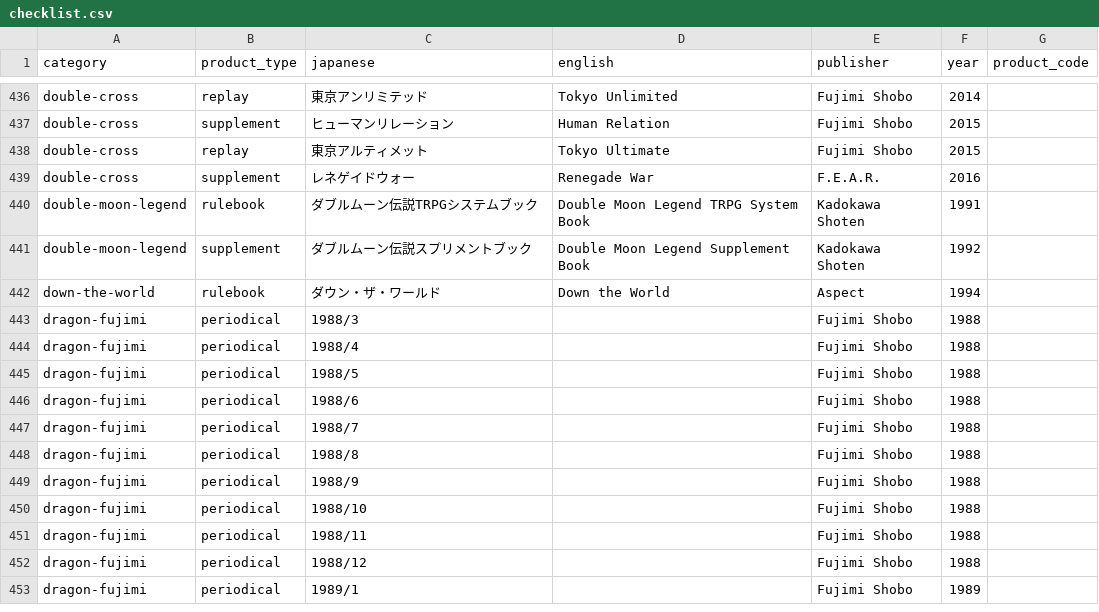
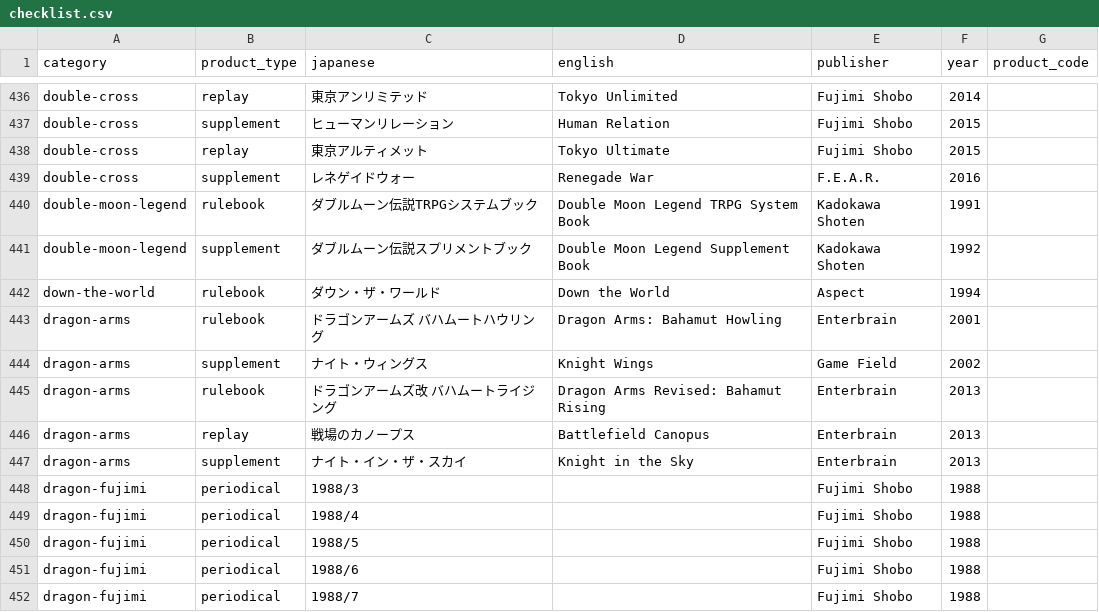
Before and after one commit to weatherspud/japanese-collectors-list, a CSV file: checklist.csv, drawn as a sheet; only a part is shown, gaps mark what is left out; the shorter side is filled out with more unchanged rows.

Commit message:
dragon arms

```diff
--- a/checklist.csv
+++ b/checklist.csv
@@ -442,2 +442,7 @@ double-moon-legend,supplement,ダブルムーン伝説スプリメントブッ
 down-the-world,rulebook,ダウン・ザ・ワールド,Down the World,Aspect,1994,
+dragon-arms,rulebook,ドラゴンアームズ バハムートハウリング,Dragon Arms: Bahamut Howling,Enterbrain,2001,
+dragon-arms,supplement,ナイト・ウィングス,Knight Wings,Game Field,2002,
+dragon-arms,rulebook,ドラゴンアームズ改 バハムートライジング,Dragon Arms Revised: Bahamut Rising,Enterbrain,2013,
+dragon-arms,replay,戦場のカノープス,Battlefield Canopus,Enterbrain,2013,
+dragon-arms,supplement,ナイト・イン・ザ・スカイ,Knight in the Sky,Enterbrain,2013,
 dragon-fujimi,periodical,1988/3,,Fujimi Shobo,1988,
```
Also changed, not shown: 5 other files.
